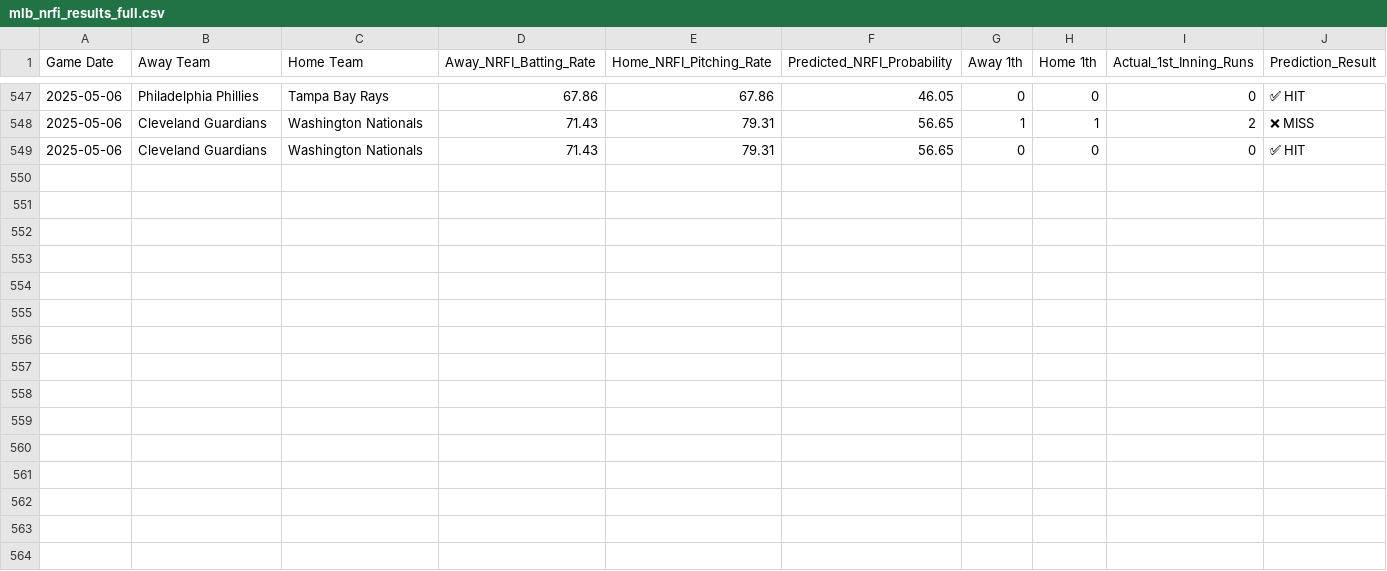
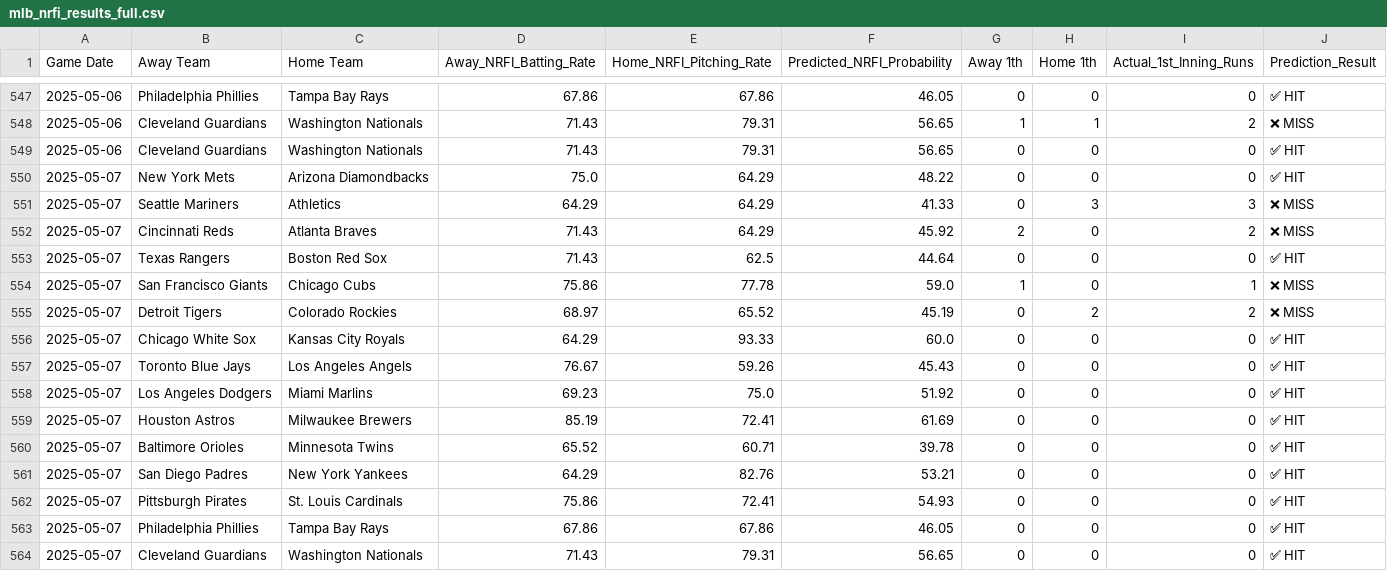
Before and after one commit to radgator13/mlb-scratch-model-v3.5, a CSV file: data/mlb_nrfi_results_full.csv, drawn as a sheet; only a part is shown, gaps mark what is left out; the diff names each change by its address in the sheet, - before the commit and + after, or states it on an @@ line.

```diff
--- a/data/mlb_nrfi_results_full.csv
+++ b/data/mlb_nrfi_results_full.csv
+row 550: 2025-05-07 | New York Mets | Arizona Diamondbacks | 75.0 | 64.29 | 48.22 | 0 | 0 | 0 | ✅ HIT
+row 551: 2025-05-07 | Seattle Mariners | Athletics | 64.29 | 64.29 | 41.33 | 0 | 3 | 3 | ❌ MISS
+row 552: 2025-05-07 | Cincinnati Reds | Atlanta Braves | 71.43 | 64.29 | 45.92 | 2 | 0 | 2 | ❌ MISS
+row 553: 2025-05-07 | Texas Rangers | Boston Red Sox | 71.43 | 62.5 | 44.64 | 0 | 0 | 0 | ✅ HIT
+row 554: 2025-05-07 | San Francisco Giants | Chicago Cubs | 75.86 | 77.78 | 59.0 | 1 | 0 | 1 | ❌ MISS
+row 555: 2025-05-07 | Detroit Tigers | Colorado Rockies | 68.97 | 65.52 | 45.19 | 0 | 2 | 2 | ❌ MISS
+row 556: 2025-05-07 | Chicago White Sox | Kansas City Royals | 64.29 | 93.33 | 60.0 | 0 | 0 | 0 | ✅ HIT
+row 557: 2025-05-07 | Toronto Blue Jays | Los Angeles Angels | 76.67 | 59.26 | 45.43 | 0 | 0 | 0 | ✅ HIT
+row 558: 2025-05-07 | Los Angeles Dodgers | Miami Marlins | 69.23 | 75.0 | 51.92 | 0 | 0 | 0 | ✅ HIT
+row 559: 2025-05-07 | Houston Astros | Milwaukee Brewers | 85.19 | 72.41 | 61.69 | 0 | 0 | 0 | ✅ HIT
+row 560: 2025-05-07 | Baltimore Orioles | Minnesota Twins | 65.52 | 60.71 | 39.78 | 0 | 0 | 0 | ✅ HIT
+row 561: 2025-05-07 | San Diego Padres | New York Yankees | 64.29 | 82.76 | 53.21 | 0 | 0 | 0 | ✅ HIT
+row 562: 2025-05-07 | Pittsburgh Pirates | St. Louis Cardinals | 75.86 | 72.41 | 54.93 | 0 | 0 | 0 | ✅ HIT
+row 563: 2025-05-07 | Philadelphia Phillies | Tampa Bay Rays | 67.86 | 67.86 | 46.05 | 0 | 0 | 0 | ✅ HIT
+row 564: 2025-05-07 | Cleveland Guardians | Washington Nationals | 71.43 | 79.31 | 56.65 | 0 | 0 | 0 | ✅ HIT
```
Also changed, not shown: data/mlb_boxscores_full.csv, data/mlb_nrfi_predictions.csv, 1 other file.
